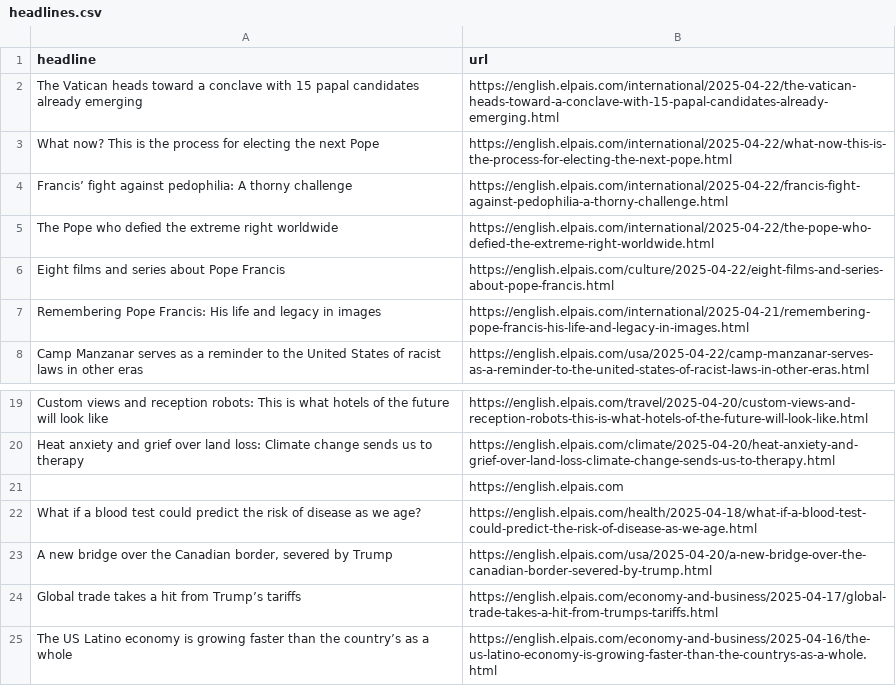
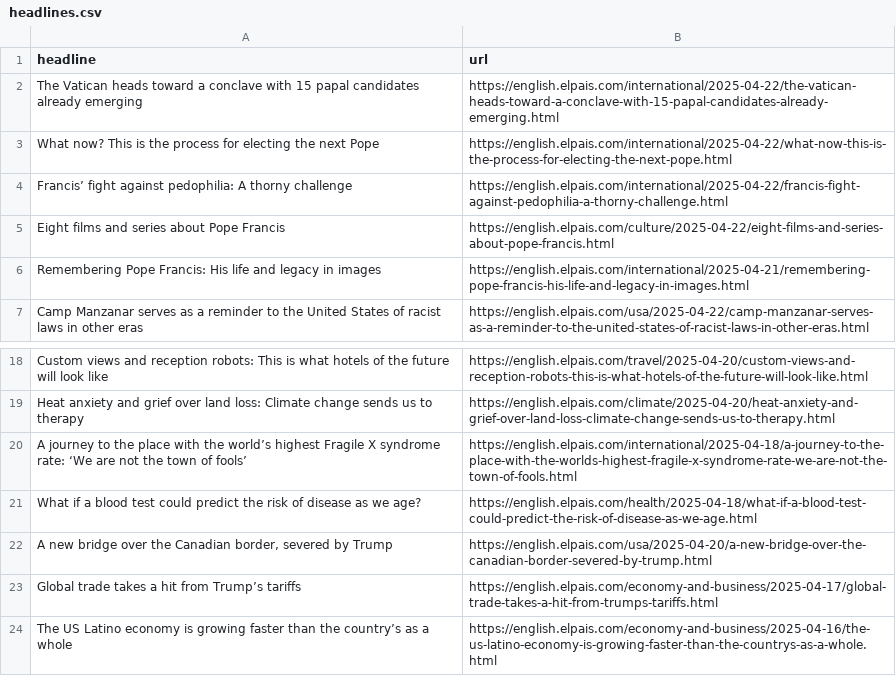
Before and after one commit to dafnikaravola/soma-s-autoscrapper, a CSV file: headlines.csv, drawn as a sheet; only a part is shown, gaps mark what is left out; removed rows and columns are numbered as before the commit, all else as after; the diff names each change by its address in the sheet, - before the commit and + after, or states it on an @@ line.

```diff
--- a/headlines.csv
+++ b/headlines.csv
-row 5: The Pope who defied the extreme right worldwide | https://english.elpais.com/international/2025-04-22/the-pope-who-defied-the-extreme-right-worldwide.html
-row 21:  | https://english.elpais.com
+row 20: A journey to the place with the world’s highest Fragile X syndrome rate: ‘We are not the town of fools’ | https://english.elpais.com/international/2025-04-18/a-journey-to-the-place-with-the-worlds-highest-fragile-x-syndrome-rate-we-are-not-the-town-of-fools.html
```
